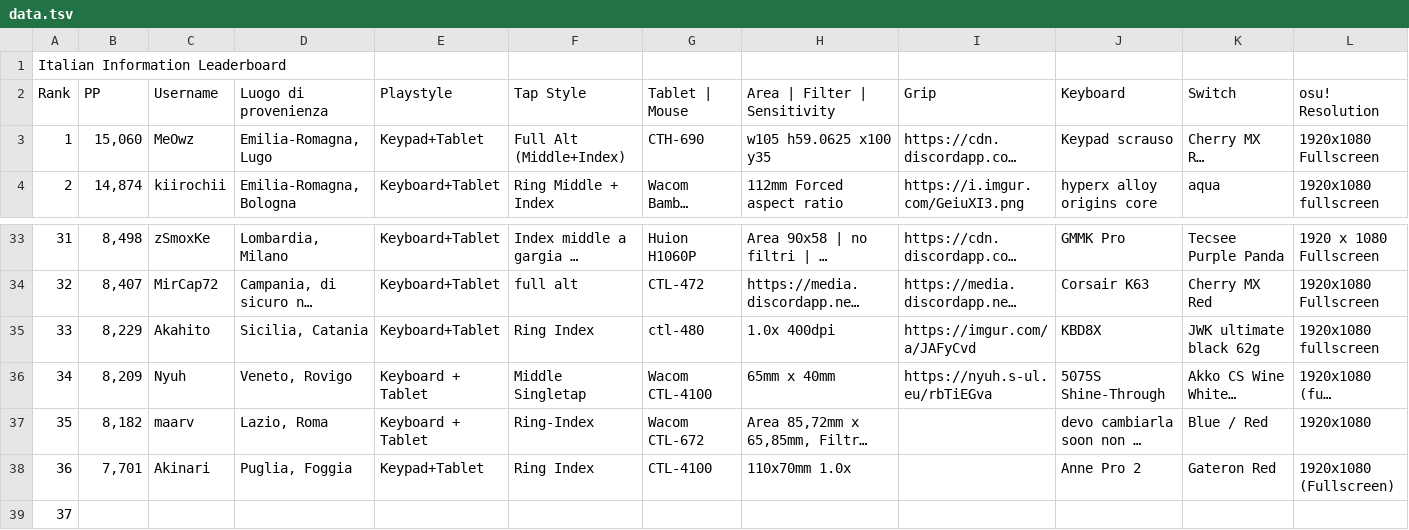
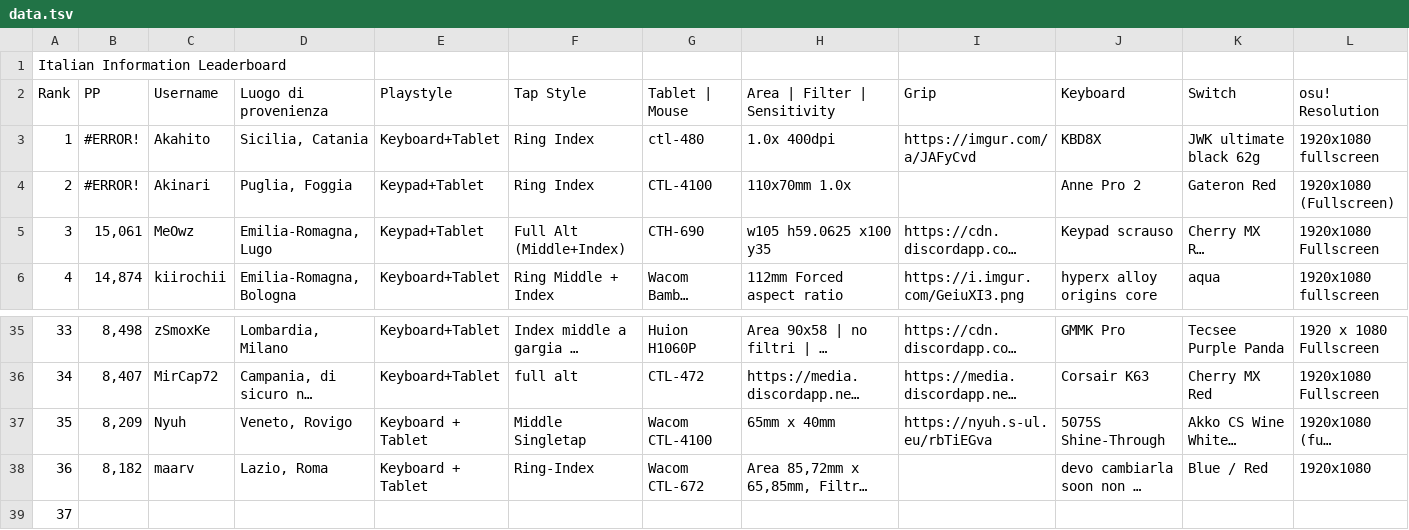
Before and after one commit to Sclafus/italian-top-players-gear, a TSV file: data.tsv, drawn as a sheet; only a part is shown, gaps mark what is left out; long unchanged cells end in …; removed rows and columns are numbered as before the commit, all else as after; rows hold the shown columns only; the diff names each change by its address in the sheet, - before the commit and + after, or states it on an @@ line.

```diff
--- a/data.tsv
+++ b/data.tsv
+row 3: 1 | #ERROR! | Akahito | Sicilia, Catania | Keyboard+Tablet | Ring Index | ctl-480 | 1.0x 400dpi | https://imgur.com/a/JAFyCvd | KBD8X | JWK ultimate black 62g | 1920x1080 fullscreen
+row 4: 2 | #ERROR! | Akinari | Puglia, Foggia | Keypad+Tablet | Ring Index | CTL-4100 | 110x70mm 1.0x |  | Anne Pro 2 | Gateron Red | 1920x1080 (Fullscreen)
@@ column A (Rank) renumbered between rows 5 and 38 @@
-B5 (PP): 15,060
+B5 (PP): 15,061
-row 35: 33 | 8,229 | Akahito | Sicilia, Catania | Keyboard+Tablet | Ring Index | ctl-480 | 1.0x 400dpi | https://imgur.com/a/JAFyCvd | KBD8X | JWK ultimate black 62g | 1920x1080 fullscreen
-row 38: 36 | 7,701 | Akinari | Puglia, Foggia | Keypad+Tablet | Ring Index | CTL-4100 | 110x70mm 1.0x |  | Anne Pro 2 | Gateron Red | 1920x1080 (Fullscreen)
```
Also changed, not shown: 1 other file.
